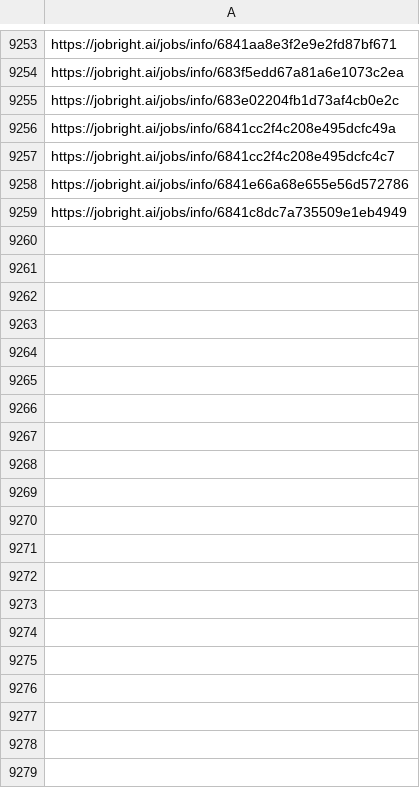
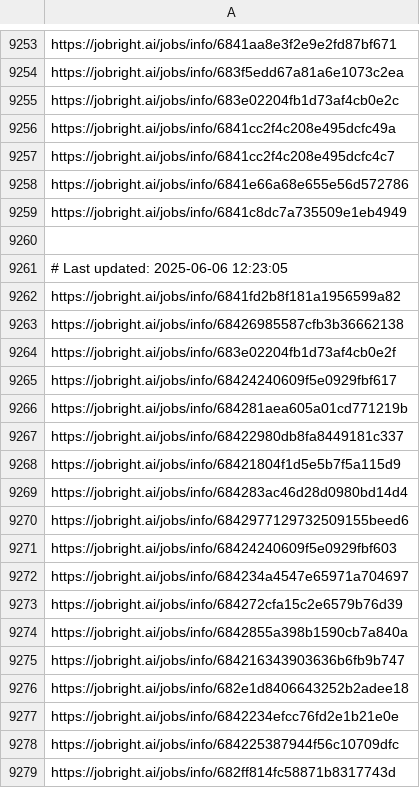
Before and after one commit to Pradeepsingh61/job_DE1, a CSV file: Software_Engineering_links.csv, drawn as a sheet; only a part is shown, gaps mark what is left out; the diff covers the shown part only.

```diff
--- a/Software_Engineering_links.csv
+++ b/Software_Engineering_links.csv
@@ -9260 +9260,21 @@ https://jobright.ai/jobs/info/6841e66a68e655e56d572786
 https://jobright.ai/jobs/info/6841c8dc7a735509e1eb4949
+
+# Last updated: 2025-06-06 12:23:05
+https://jobright.ai/jobs/info/6841fd2b8f181a1956599a82
+https://jobright.ai/jobs/info/68426985587cfb3b36662138
+https://jobright.ai/jobs/info/683e02204fb1d73af4cb0e2f
+https://jobright.ai/jobs/info/68424240609f5e0929fbf617
+https://jobright.ai/jobs/info/684281aea605a01cd771219b
+https://jobright.ai/jobs/info/68422980db8fa8449181c337
+https://jobright.ai/jobs/info/68421804f1d5e5b7f5a115d9
+https://jobright.ai/jobs/info/684283ac46d28d0980bd14d4
+https://jobright.ai/jobs/info/6842977129732509155beed6
+https://jobright.ai/jobs/info/68424240609f5e0929fbf603
+https://jobright.ai/jobs/info/684234a4547e65971a704697
+https://jobright.ai/jobs/info/684272cfa15c2e6579b76d39
+https://jobright.ai/jobs/info/6842855a398b1590cb7a840a
+https://jobright.ai/jobs/info/684216343903636b6fb9b747
+https://jobright.ai/jobs/info/682e1d8406643252b2adee18
+https://jobright.ai/jobs/info/6842234efcc76fd2e1b21e0e
+https://jobright.ai/jobs/info/684225387944f56c10709dfc
+https://jobright.ai/jobs/info/682ff814fc58871b8317743d
```
Also changed, not shown: 41 added rows elsewhere in this file, Accounting_and_Finance.csv, Education_and_Training_links.csv, 31 other files.
